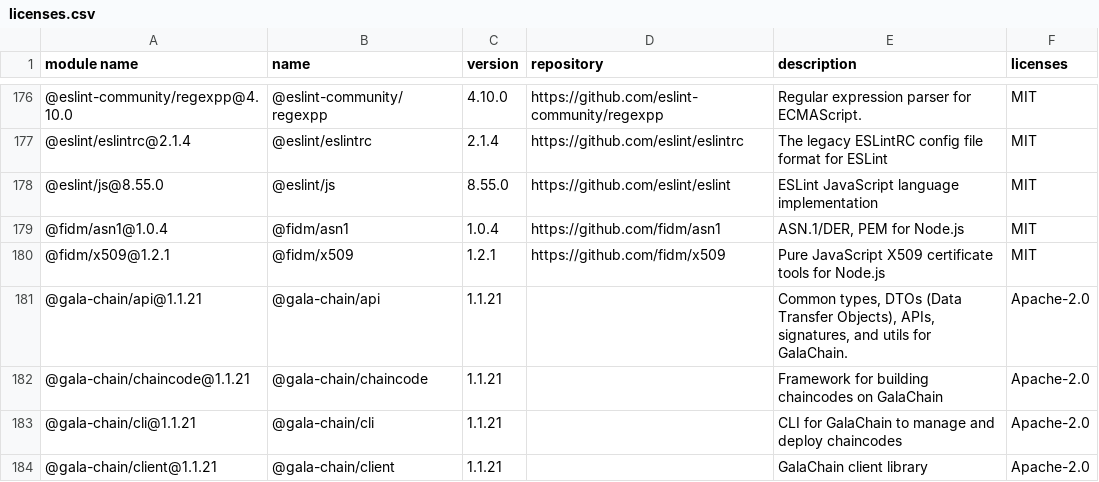
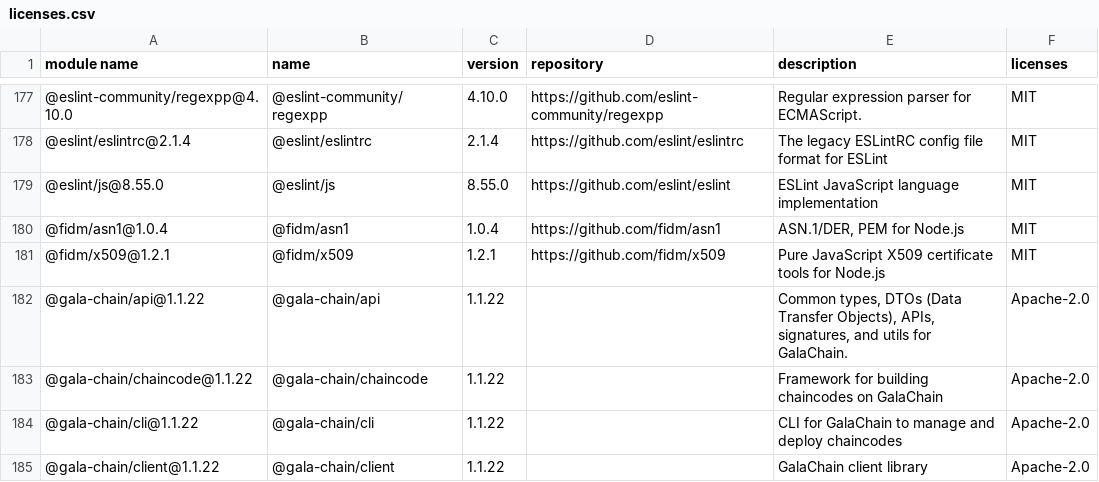
Before and after one commit to GalaChain/sdk, a CSV file: licenses/licenses.csv, drawn as a sheet; only a part is shown, gaps mark what is left out; the diff covers the shown part only.

Commit message:
Bump version to 1.1.22

```diff
--- a/licenses/licenses.csv
+++ b/licenses/licenses.csv
@@ -180,5 +181,5 @@
 "@fidm/x509@1.2.1","@fidm/x509","1.2.1","https://github.com/fidm/x509","Pure JavaScript X509 certificate tools for Node.js","MIT"
-"@gala-chain/api@1.1.21","@gala-chain/api","1.1.21","","Common types, DTOs (Data Transfer Objects), APIs, signatures, and utils for GalaChain.","Apache-2.0"
-"@gala-chain/chaincode@1.1.21","@gala-chain/chaincode","1.1.21","","Framework for building chaincodes on GalaChain","Apache-2.0"
-"@gala-chain/cli@1.1.21","@gala-chain/cli","1.1.21","","CLI for GalaChain to manage and deploy chaincodes","Apache-2.0"
-"@gala-chain/client@1.1.21","@gala-chain/client","1.1.21","","GalaChain client library","Apache-2.0"
+"@gala-chain/api@1.1.22","@gala-chain/api","1.1.22","","Common types, DTOs (Data Transfer Objects), APIs, signatures, and utils for GalaChain.","Apache-2.0"
+"@gala-chain/chaincode@1.1.22","@gala-chain/chaincode","1.1.22","","Framework for building chaincodes on GalaChain","Apache-2.0"
+"@gala-chain/cli@1.1.22","@gala-chain/cli","1.1.22","","CLI for GalaChain to manage and deploy chaincodes","Apache-2.0"
+"@gala-chain/client@1.1.22","@gala-chain/client","1.1.22","","GalaChain client library","Apache-2.0"
```
Also changed, not shown: 9 added rows and 4 edited cells elsewhere in this file, 11 other files.
